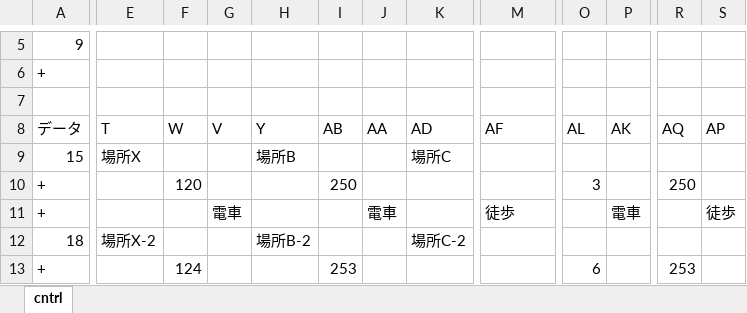
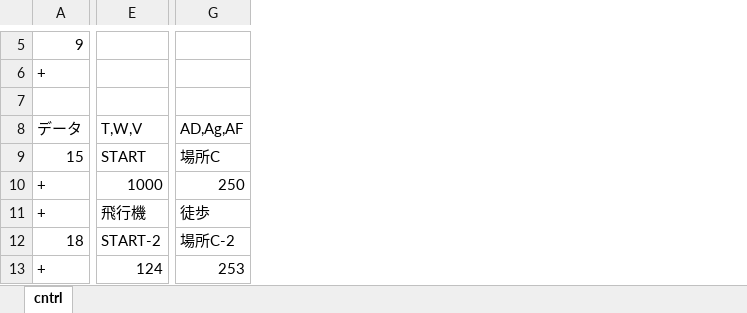
Before and after one commit to inuduka-shino/excel_control, an Excel workbook: src.xlsm, sheet cntrl, drawn as a sheet; only a part is shown, gaps mark what is left out; values as stored, in another font and other column widths than the file's, no cell formats; charts and pictures not drawn; removed rows and columns are numbered as before the commit, all else as after; the diff covers the shown part only; the diff names each change by its address in the sheet, - before the commit and + after, or states it on an @@ line.

Commit message:
相対指定

```diff
--- a/src.xlsm (sheet cntrl)
+++ b/src.xlsm (sheet cntrl)
-column E (T), rows 9-12: 場所X |  |  | 場所X-2
-column F (W), rows 10-13: 120 |  |  | 124
-column G (V), row 11: 電車
-column H (Y), rows 9-12: 場所B |  |  | 場所B-2
-column I (AB), rows 10-13: 250 |  |  | 253
-column J (AA), row 11: 電車
-column K (AD), rows 9-12: 場所C |  |  | 場所C-2
+column E (T,W,V), rows 9-13: START | 1000 | 飛行機 | START-2 | 124
-column O (AL), rows 10-13: 3 |  |  | 6
-column P (AK), row 11: 電車
-column R (AQ), rows 10-13: 250 |  |  | 253
-column S (AP), row 11: 徒歩
-G8: AF
+G8: AD,Ag,AF
-G9 (AD,Ag,AF): (empty)
+G9 (AD,Ag,AF): 場所C
-G10 (AD,Ag,AF): (empty)
+G10 (AD,Ag,AF): 250
-G12 (AD,Ag,AF): (empty)
+G12 (AD,Ag,AF): 場所C-2
-G13 (AD,Ag,AF): (empty)
+G13 (AD,Ag,AF): 253
```
Also changed, not shown: 4 removed columns and 27 edited cells elsewhere in this sheet, cell formats, formulas that keep their value.
